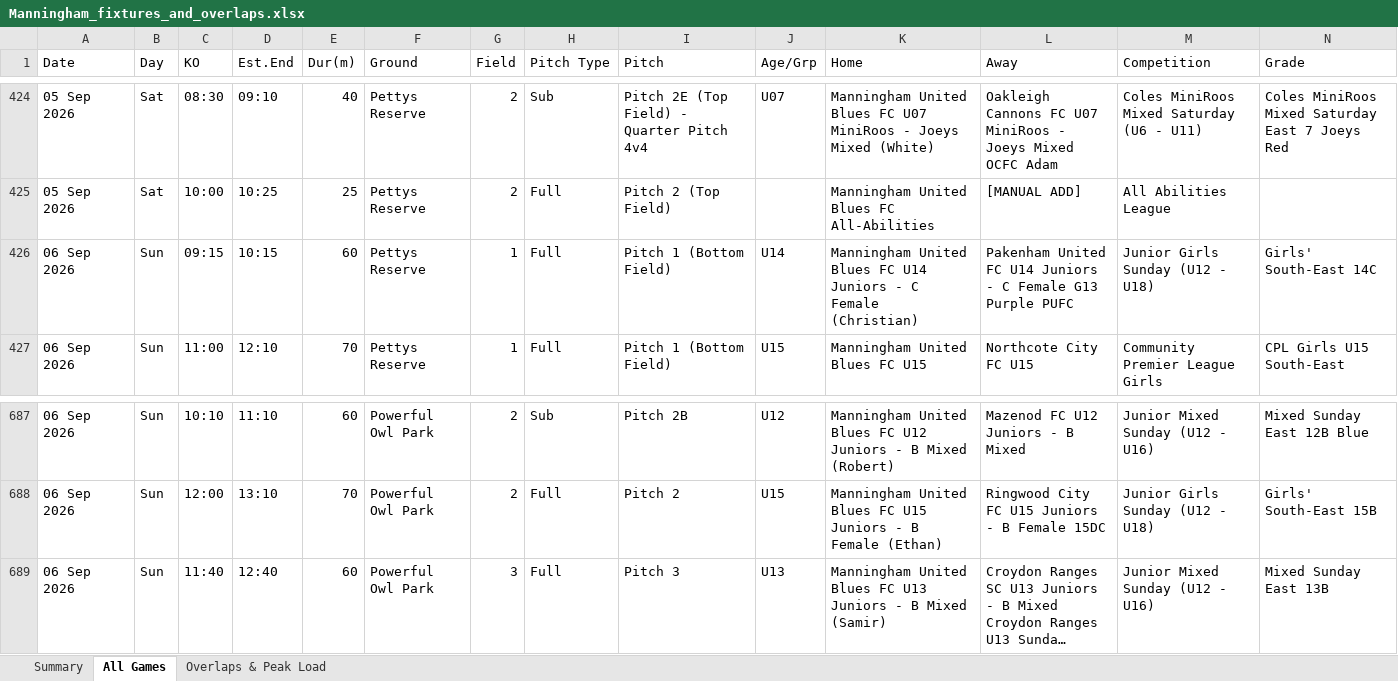
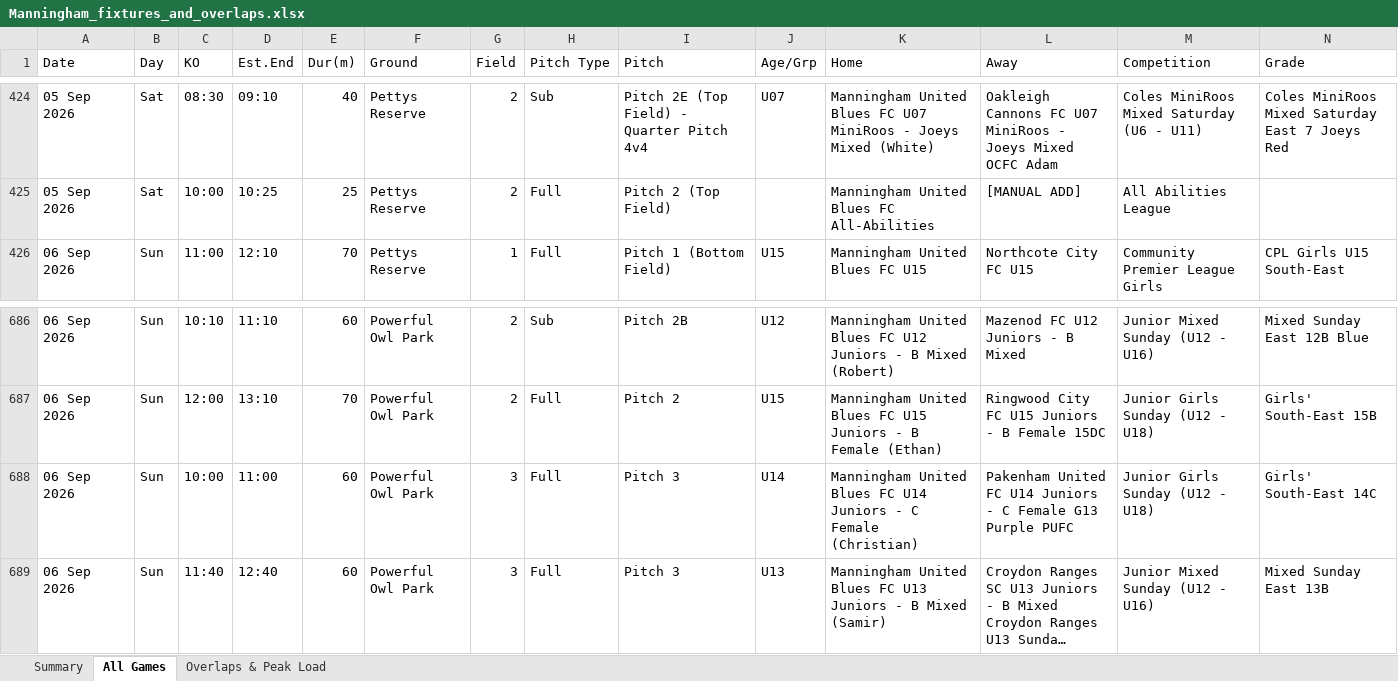
Before and after one commit to vmontuoro/MUFC, an Excel workbook: Manningham_fixtures_and_overlaps.xlsx, sheet All Games, drawn as a sheet; only a part is shown, gaps mark what is left out; long unchanged cells end in …; values as stored, in another font and other column widths than the file's, no cell formats; removed rows and columns are numbered as before the commit, all else as after; rows hold the shown columns only; the diff names each change by its address in the sheet, - before the commit and + after, or states it on an @@ line.

```diff
--- a/Manningham_fixtures_and_overlaps.xlsx (sheet All Games)
+++ b/Manningham_fixtures_and_overlaps.xlsx (sheet All Games)
-row 426: 06 Sep 2026 | Sun | 09:15 | 10:15 | 60 | Pettys Reserve | 1 | Full | Pitch 1 (Bottom Field) | U14 | Manningham United Blues FC U14 Juniors - C Female (Christian) | Pakenham United FC U14 Juniors - C Female G13 Purple PUFC | Junior Girls Sunday (U12 - U18) | Girls' South-East 14C
+row 688: 06 Sep 2026 | Sun | 10:00 | 11:00 | 60 | Powerful Owl Park | 3 | Full | Pitch 3 | U14 | Manningham United Blues FC U14 Juniors - C Female (Christian) | Pakenham United FC U14 Juniors - C Female G13 Purple PUFC | Junior Girls Sunday (U12 - U18) | Girls' South-East 14C
```
Also changed, not shown: sheet Summary, cell formats, 5 other files.
